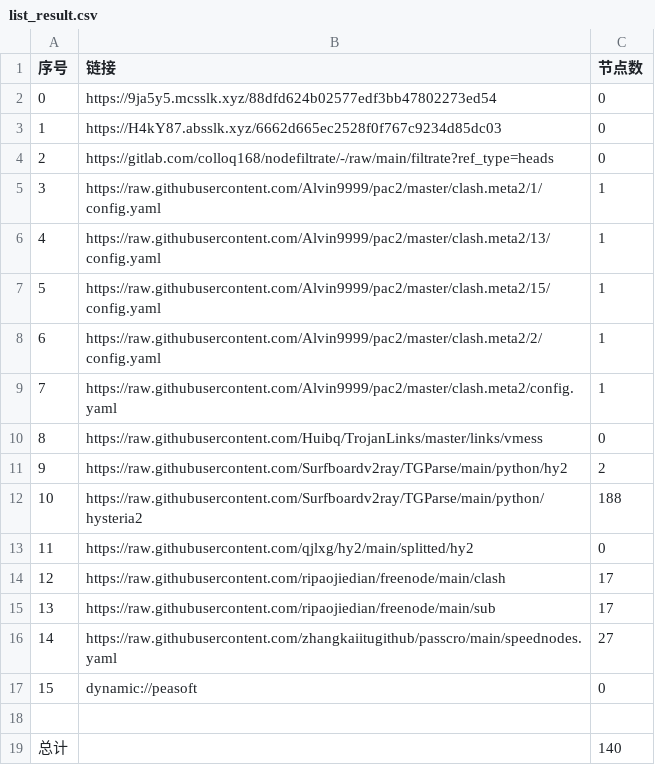
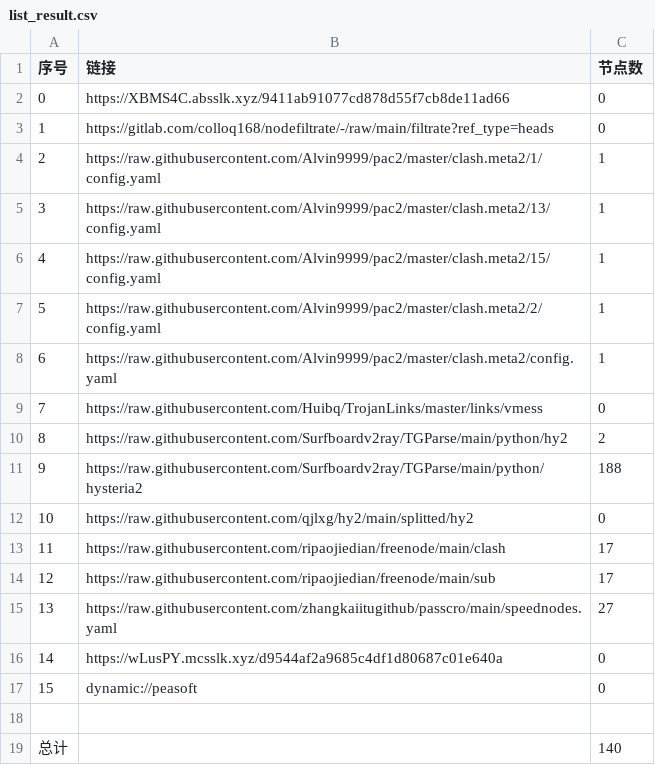
Before and after one commit to jianwu-zhao/NoMoreWalls, a CSV file: list_result.csv, drawn as a sheet; removed rows and columns are numbered as before the commit, all else as after; the diff names each change by its address in the sheet, - before the commit and + after, or states it on an @@ line.

```diff
--- a/list_result.csv
+++ b/list_result.csv
-B2 (链接): https://9ja5y5.mcsslk.xyz/88dfd624b02577edf3bb47802273ed54
+B2 (链接): https://XBMS4C.absslk.xyz/9411ab91077cd878d55f7cb8de11ad66
-row 3: 1 | https://H4kY87.absslk.xyz/6662d665ec2528f0f767c9234d85dc03 | 0
@@ column A (序号) renumbered between rows 3 and 15 @@
+row 16: 14 | https://wLusPY.mcsslk.xyz/d9544af2a9685c4df1d80687c01e640a | 0
```
Also changed, not shown: 24 other files.
